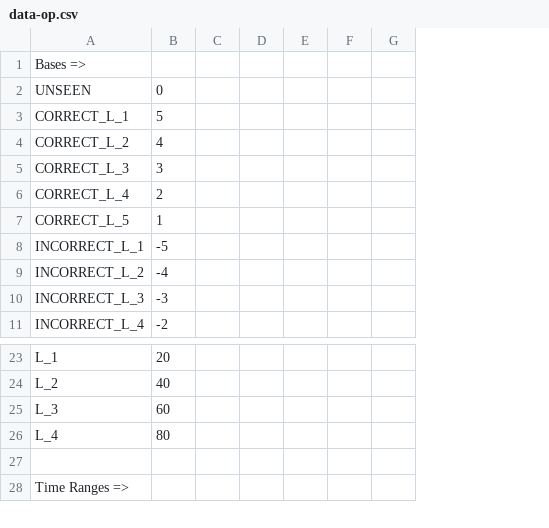
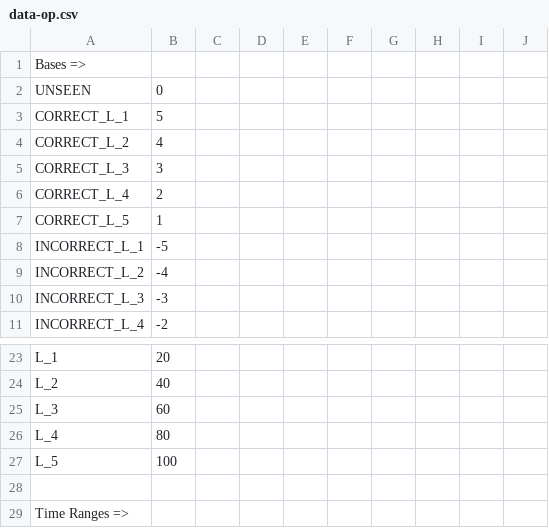
Before and after one commit to ssachan/v2, a CSV file: api/data-op.csv, drawn as a sheet; only a part is shown, gaps mark what is left out; the diff covers the shown part only; the diff names each change by its address in the sheet, - before the commit and + after, or states it on an @@ line.

```diff
--- a/api/data-op.csv
+++ b/api/data-op.csv
+column H, empty
+column I, empty
+column J, empty
+row 27: L_5 | 100
```
Also changed, not shown: 2 added rows and 25 removed rows elsewhere in this file, 1 other file.
